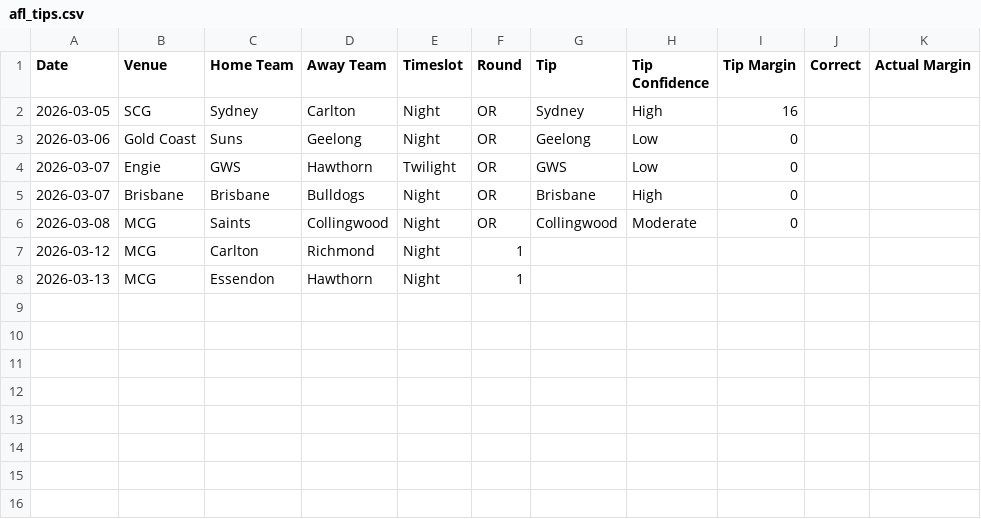
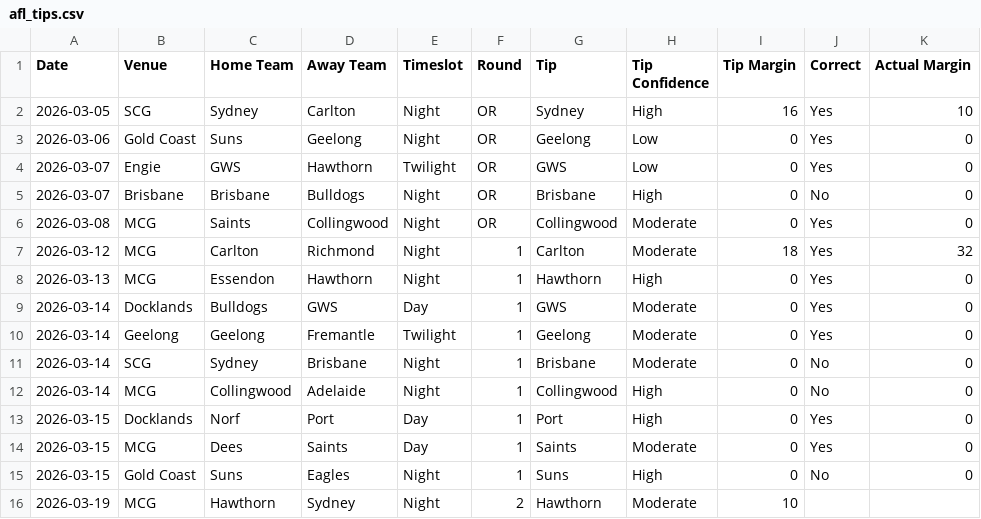
Before and after one commit to Nostin/footybet, a CSV file: csv/afl_tips.csv, drawn as a sheet.

```diff
--- a/csv/afl_tips.csv
+++ b/csv/afl_tips.csv
@@ -1,8 +1,16 @@
 Date,Venue,Home Team,Away Team,Timeslot,Round,Tip,Tip Confidence,Tip Margin,Correct,Actual Margin
-2026-03-05,SCG,Sydney,Carlton,Night,OR,Sydney,High,16,,
-2026-03-06,Gold Coast,Suns,Geelong,Night,OR,Geelong,Low,0,,
-2026-03-07,Engie,GWS,Hawthorn,Twilight,OR,GWS,Low,0,,
-2026-03-07,Brisbane,Brisbane,Bulldogs,Night,OR,Brisbane,High,0,,
-2026-03-08,MCG,Saints,Collingwood,Night,OR,Collingwood,Moderate,0,,
-2026-03-12,MCG,Carlton,Richmond,Night,1,,,,,
-2026-03-13,MCG,Essendon,Hawthorn,Night,1,,,,,
+2026-03-05,SCG,Sydney,Carlton,Night,OR,Sydney,High,16,Yes,10
+2026-03-06,Gold Coast,Suns,Geelong,Night,OR,Geelong,Low,0,Yes,0
+2026-03-07,Engie,GWS,Hawthorn,Twilight,OR,GWS,Low,0,Yes,0
+2026-03-07,Brisbane,Brisbane,Bulldogs,Night,OR,Brisbane,High,0,No,0
+2026-03-08,MCG,Saints,Collingwood,Night,OR,Collingwood,Moderate,0,Yes,0
+2026-03-12,MCG,Carlton,Richmond,Night,1,Carlton,Moderate,18,Yes,32
+2026-03-13,MCG,Essendon,Hawthorn,Night,1,Hawthorn,High,0,Yes,0
+2026-03-14,Docklands,Bulldogs,GWS,Day,1,GWS,Moderate,0,Yes,0
+2026-03-14,Geelong,Geelong,Fremantle,Twilight,1,Geelong,Moderate,0,Yes,0
+2026-03-14,SCG,Sydney,Brisbane,Night,1,Brisbane,Moderate,0,No,0
+2026-03-14,MCG,Collingwood,Adelaide,Night,1,Collingwood,High,0,No,0
+2026-03-15,Docklands,Norf,Port,Day,1,Port,High,0,Yes,0
+2026-03-15,MCG,Dees,Saints,Day,1,Saints,Moderate,0,Yes,0
+2026-03-15,Gold Coast,Suns,Eagles,Night,1,Suns,High,0,No,0
+2026-03-19,MCG,Hawthorn,Sydney,Night,2,Hawthorn,Moderate,10,,
```
Also changed, not shown: 4 other files.
